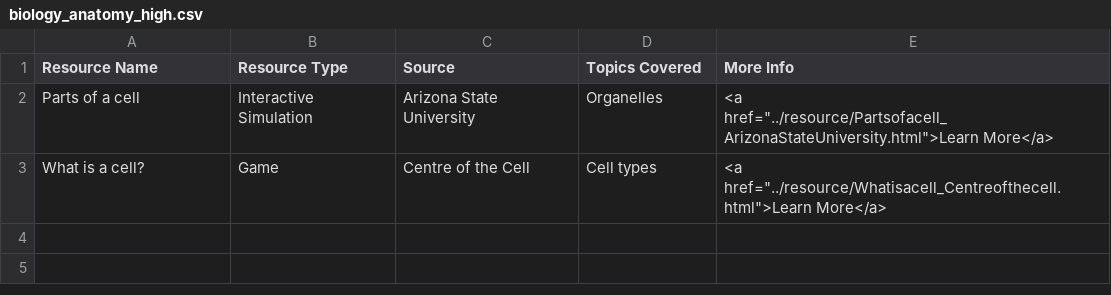
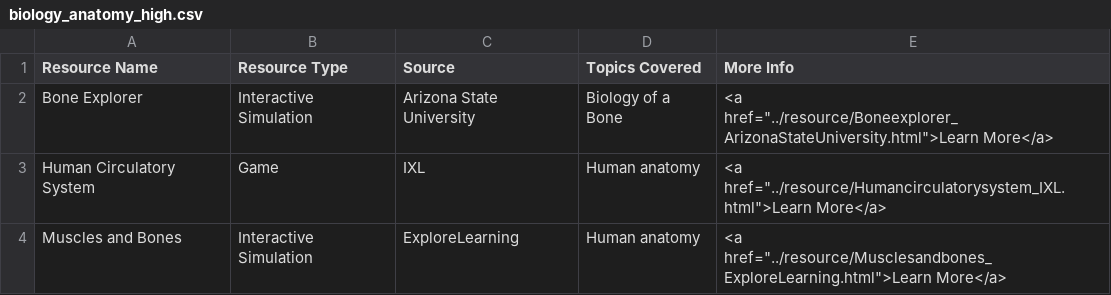
Before and after one commit to cuno-database/VirtualResourceWebsite, a CSV file: data/biology_anatomy_high.csv, drawn as a sheet.

Commit message:
Add files via upload
updated with all 2 resources listed as of 20201127

```diff
--- a/data/biology_anatomy_high.csv
+++ b/data/biology_anatomy_high.csv
@@ -1,3 +1,4 @@
 Resource Name,Resource Type,Source,Topics Covered,More Info
-Parts of a cell,Interactive Simulation,Arizona State University,Organelles,"<a href=""../resource/Partsofacell_ArizonaStateUniversity.html"">Learn More</a>"
-What is a cell?,Game,Centre of the Cell,Cell types,"<a href=""../resource/Whatisacell_Centreofthecell.html"">Learn More</a>"
+Bone Explorer,Interactive Simulation,Arizona State University ,Biology of a Bone,"<a href=""../resource/Boneexplorer_ArizonaStateUniversity.html"">Learn More</a>"
+Human Circulatory System ,Game,IXL,Human anatomy,"<a href=""../resource/Humancirculatorysystem_IXL.html"">Learn More</a>"
+Muscles and Bones,Interactive Simulation,ExploreLearning,Human anatomy,"<a href=""../resource/Musclesandbones_ExploreLearning.html"">Learn More</a>"
```
